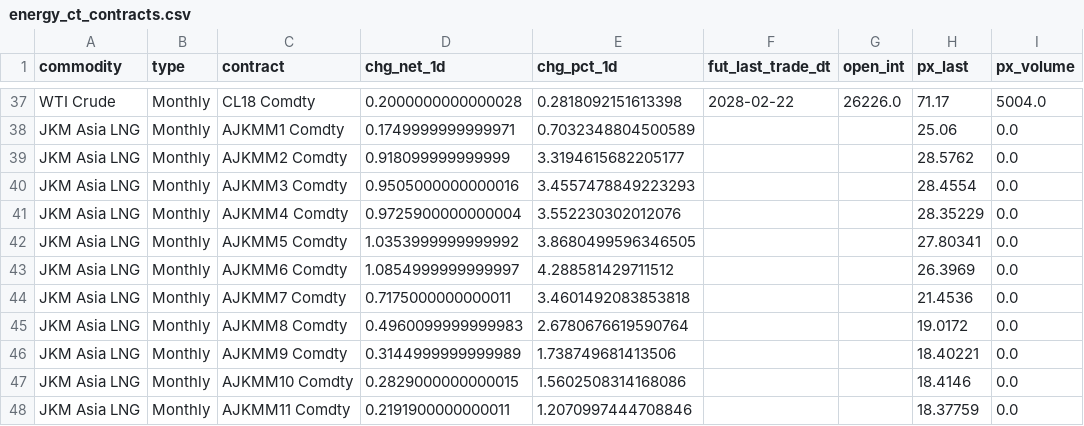
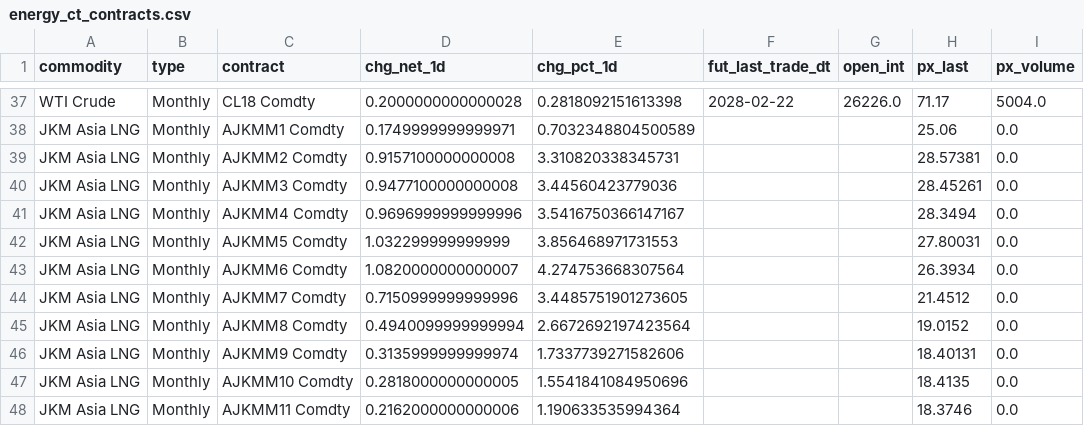
Before and after one commit to scottausor/energy-dashboard, a CSV file: data/futures/energy_ct_contracts.csv, drawn as a sheet; only a part is shown, gaps mark what is left out; the diff covers the shown part only.

Commit message:
data: auto-update 2026-09-15 23:31

```diff
--- a/data/futures/energy_ct_contracts.csv
+++ b/data/futures/energy_ct_contracts.csv
@@ -38,11 +38,11 @@ WTI Crude,Monthly,CL18 Comdty,0.2000000000000028,0.2818092151613398,2028-02-22,2
 JKM Asia LNG,Monthly,AJKMM1 Comdty,0.1749999999999971,0.7032348804500589,,,25.06,0.0
-JKM Asia LNG,Monthly,AJKMM2 Comdty,0.918099999999999,3.3194615682205177,,,28.5762,0.0
-JKM Asia LNG,Monthly,AJKMM3 Comdty,0.9505000000000016,3.4557478849223293,,,28.4554,0.0
-JKM Asia LNG,Monthly,AJKMM4 Comdty,0.9725900000000004,3.552230302012076,,,28.35229,0.0
-JKM Asia LNG,Monthly,AJKMM5 Comdty,1.0353999999999992,3.8680499596346505,,,27.80341,0.0
-JKM Asia LNG,Monthly,AJKMM6 Comdty,1.0854999999999997,4.288581429711512,,,26.3969,0.0
-JKM Asia LNG,Monthly,AJKMM7 Comdty,0.7175000000000011,3.4601492083853818,,,21.4536,0.0
-JKM Asia LNG,Monthly,AJKMM8 Comdty,0.4960099999999983,2.6780676619590764,,,19.0172,0.0
-JKM Asia LNG,Monthly,AJKMM9 Comdty,0.3144999999999989,1.738749681413506,,,18.40221,0.0
-JKM Asia LNG,Monthly,AJKMM10 Comdty,0.2829000000000015,1.5602508314168086,,,18.4146,0.0
-JKM Asia LNG,Monthly,AJKMM11 Comdty,0.2191900000000011,1.2070997444708846,,,18.37759,0.0
+JKM Asia LNG,Monthly,AJKMM2 Comdty,0.9157100000000008,3.310820338345731,,,28.57381,0.0
+JKM Asia LNG,Monthly,AJKMM3 Comdty,0.9477100000000008,3.44560423779036,,,28.45261,0.0
+JKM Asia LNG,Monthly,AJKMM4 Comdty,0.9696999999999996,3.5416750366147167,,,28.3494,0.0
+JKM Asia LNG,Monthly,AJKMM5 Comdty,1.032299999999999,3.856468971731553,,,27.80031,0.0
+JKM Asia LNG,Monthly,AJKMM6 Comdty,1.0820000000000007,4.274753668307564,,,26.3934,0.0
+JKM Asia LNG,Monthly,AJKMM7 Comdty,0.7150999999999996,3.4485751901273605,,,21.4512,0.0
+JKM Asia LNG,Monthly,AJKMM8 Comdty,0.4940099999999994,2.6672692197423564,,,19.0152,0.0
+JKM Asia LNG,Monthly,AJKMM9 Comdty,0.3135999999999974,1.7337739271582606,,,18.40131,0.0
+JKM Asia LNG,Monthly,AJKMM10 Comdty,0.2818000000000005,1.5541841084950696,,,18.4135,0.0
+JKM Asia LNG,Monthly,AJKMM11 Comdty,0.2162000000000006,1.190633535994364,,,18.3746,0.0
```
Also changed, not shown: 24 edited cells elsewhere in this file, data/futures/CO1_Comdty_chain.csv, data/futures/ttf_fwd_curve.csv, 2 other files.
